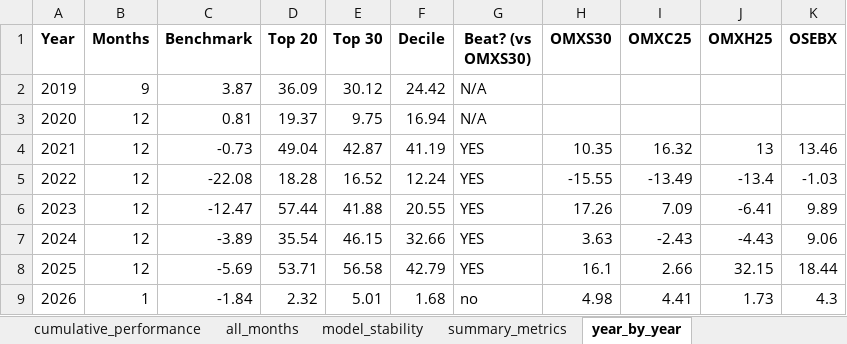
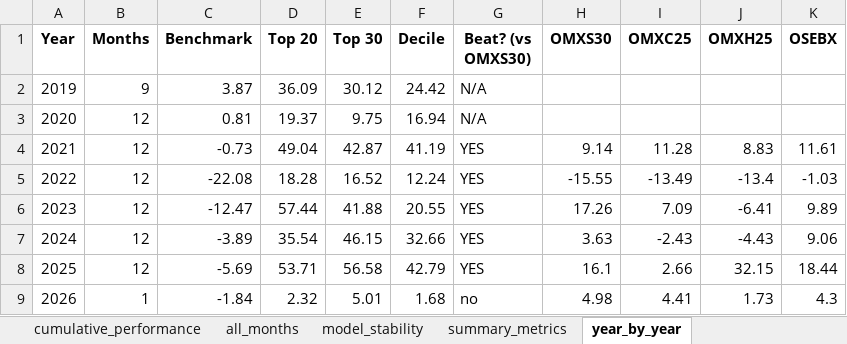
Before and after one commit to yaron20000/value_analyze, an Excel workbook: results/reports/summary_report.xlsx, sheet year_by_year, drawn as a sheet; values as stored, in another font and other column widths than the file's, no borders; the diff names each change by its address in the sheet, - before the commit and + after, or states it on an @@ line.

```diff
--- a/results/reports/summary_report.xlsx (sheet year_by_year)
+++ b/results/reports/summary_report.xlsx (sheet year_by_year)
-H4 (OMXS30): 10.35
+H4 (OMXS30): 9.14
-I4 (OMXC25): 16.32
+I4 (OMXC25): 11.28
-J4 (OMXH25): 13
+J4 (OMXH25): 8.83
-K4 (OSEBX): 13.46
+K4 (OSEBX): 11.61
```
Also changed, not shown: sheet cumulative_performance, sheet summary_metrics, sheet yearly_overview, sheet all_months, results/reports/year_2019_report.xlsx, results/reports/year_2020_report.xlsx, 7 other files.
